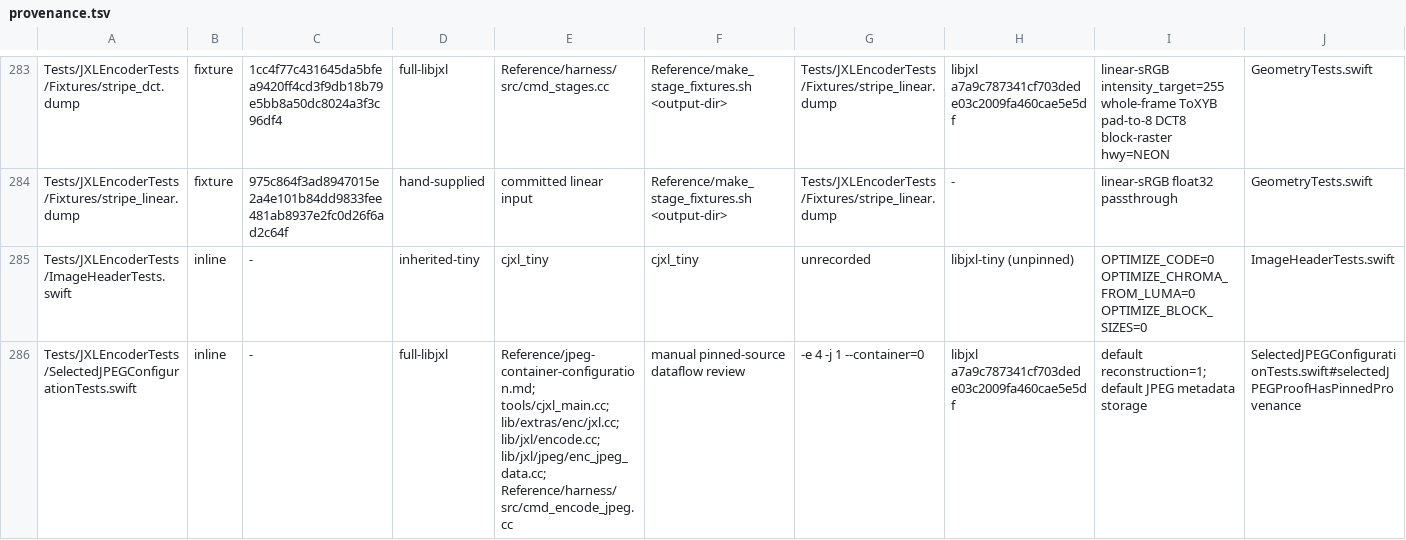
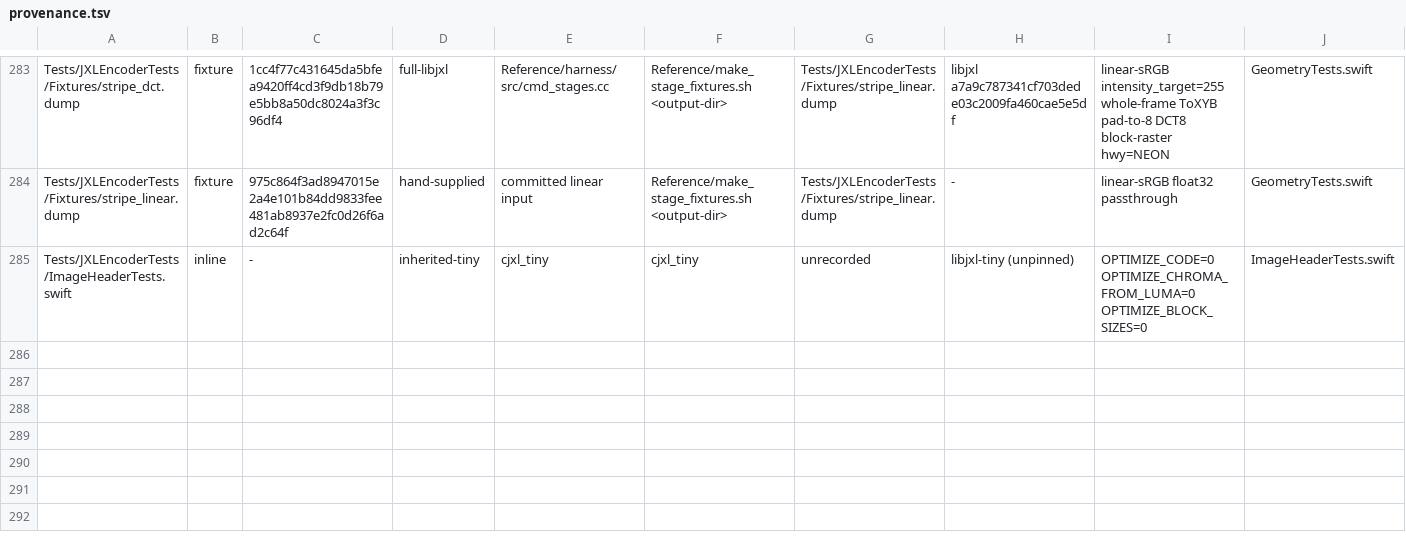
Before and after one commit to germ-network/jxl-encoder-swift, a TSV file: Reference/provenance.tsv, drawn as a sheet; only a part is shown, gaps mark what is left out; the diff names each change by its address in the sheet, - before the commit and + after, or states it on an @@ line.

Commit message:
Reduce JPEG evidence test scope

```diff
--- a/Reference/provenance.tsv
+++ b/Reference/provenance.tsv
-row 286: Tests/JXLEncoderTests/SelectedJPEGConfigurationTests.swift | inline | - | full-libjxl | Reference/jpeg-container-configuration.md; tools/cjxl_main.cc; lib/extras/enc/jxl.cc; lib/jxl/encode.cc; lib/jxl/jpeg/enc_jpeg_data.cc; Reference/harness/src/cmd_encode_jpeg.cc | manual pinned-source dataflow review | -e 4 -j 1 --container=0 | libjxl a7a9c787341cf703dede03c2009fa460cae5e5df | default reconstruction=1; default JPEG metadata storage | SelectedJPEGConfigurationTests.swift#selectedJPEGProofHasPinnedProvenance
```
Also changed, not shown: 2 other files.
